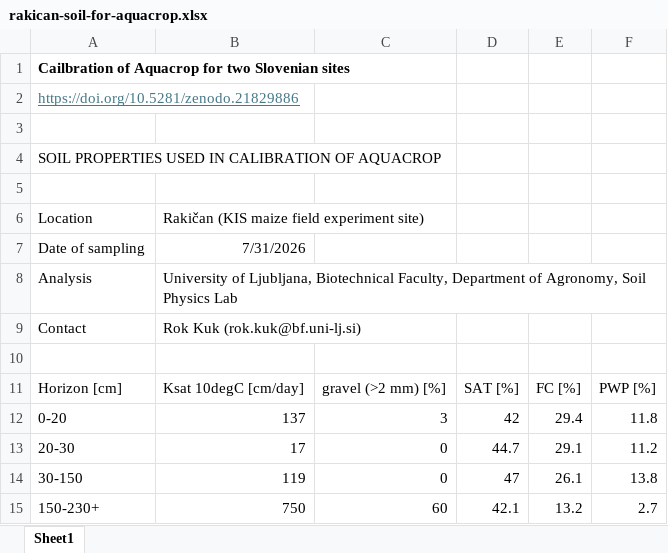
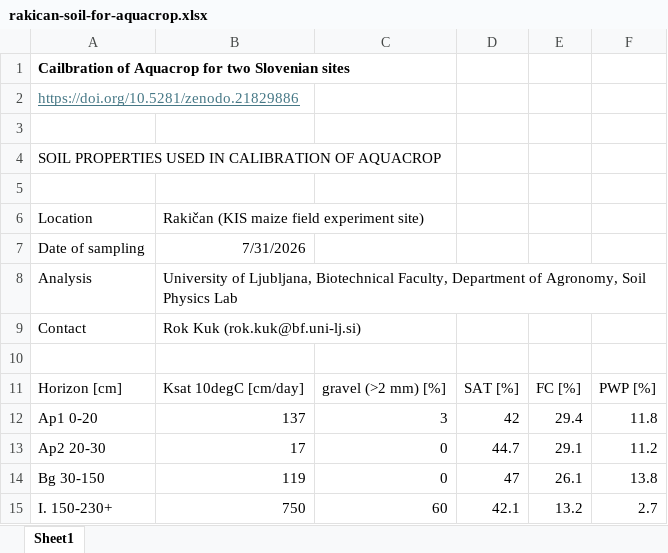
Before and after one commit to rokuk/aquacrop-slovenia, an Excel workbook: data/external/soil/rakican-soil-for-aquacrop.xlsx, sheet Sheet1, drawn as a sheet; values as stored, in another font and other column widths than the file's, no borders; the diff names each change by its address in the sheet, - before the commit and + after, or states it on an @@ line.

```diff
--- a/data/external/soil/rakican-soil-for-aquacrop.xlsx (sheet Sheet1)
+++ b/data/external/soil/rakican-soil-for-aquacrop.xlsx (sheet Sheet1)
-A12: 0-20
+A12: Ap1 0-20
-A13: 20-30
+A13: Ap2 20-30
-A14: 30-150
+A14: Bg 30-150
-A15: 150-230+
+A15: I. 150-230+
```
Also changed, not shown: 14 other files.
